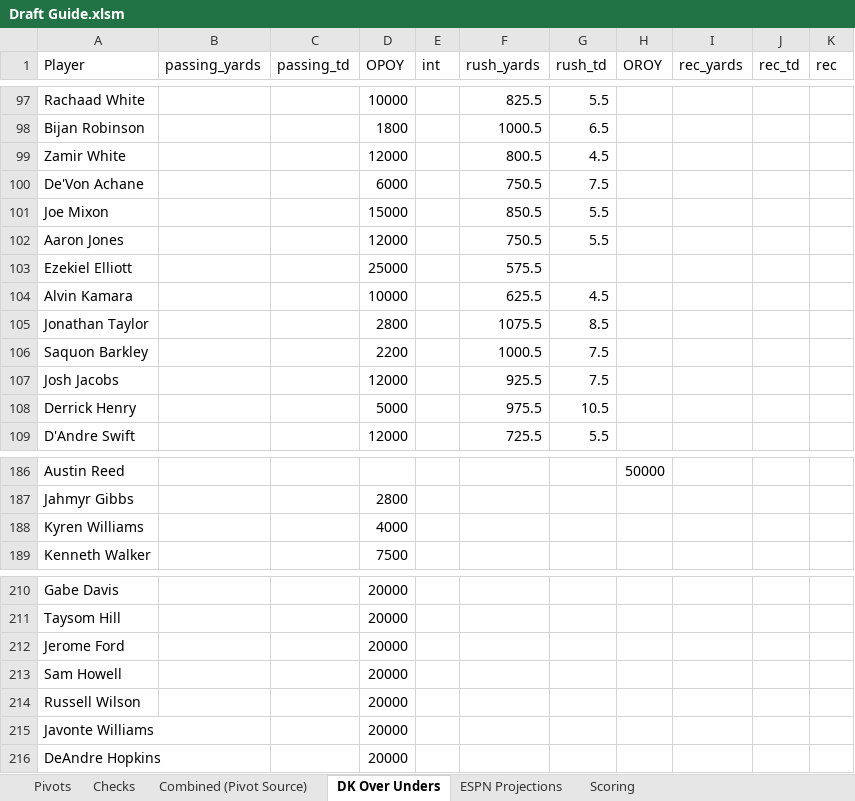
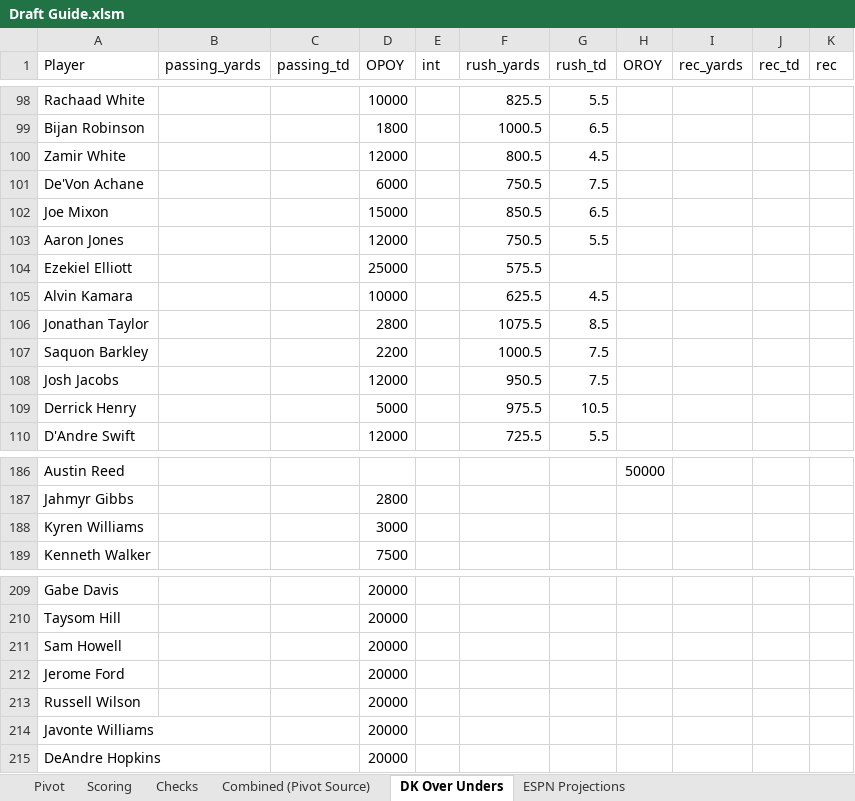
Before and after one commit to FrankieV26/FantasyFootballExcel, an Excel workbook: Draft Guide.xlsm, sheet DK Over Unders, drawn as a sheet; only a part is shown, gaps mark what is left out; values as stored, in another font and other column widths than the file's, no borders; addresses are those after the commit; the diff covers the shown part only; the diff names each change by its address in the sheet, - before the commit and + after, or states it on an @@ line.

Commit message:
Add files via upload
- Combined all pivots into one table
- Updated pivot views with conditional formatting for easier analysis
- Hid unproductive or backup QBs
- Added "'" in blank comments so they appeared as blanks instead of (blank) in pivot

```diff
--- a/Draft Guide.xlsm (sheet DK Over Unders)
+++ b/Draft Guide.xlsm (sheet DK Over Unders)
-sheet tab: Pivots
+sheet tab: Pivot
@@ sheet tab order changed: Pivot | Scoring | Checks | Combined (Pivot Source) | DK Over Unders | ESPN Projections @@
-G102 (rush_td): 5.5
+G102 (rush_td): 6.5
-F108 (rush_yards): 925.5
+F108 (rush_yards): 950.5
-D188 (OPOY): 4000
+D188 (OPOY): 3000
@@ row 213 moved to row 211: Sam Howell @@
```
Also changed, not shown: 5 added rows, 5 removed rows, 1 moved row and 6 edited cells elsewhere in this sheet, sheet Combined (Pivot Source), sheet Pivot, sheet ESPN Projections, formulas that keep their value, hidden cells.
